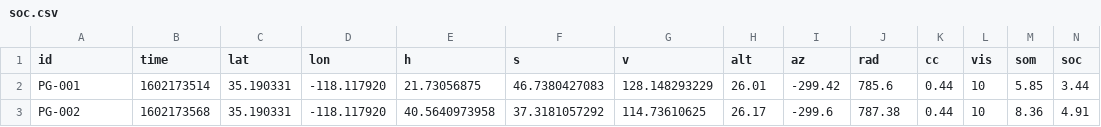
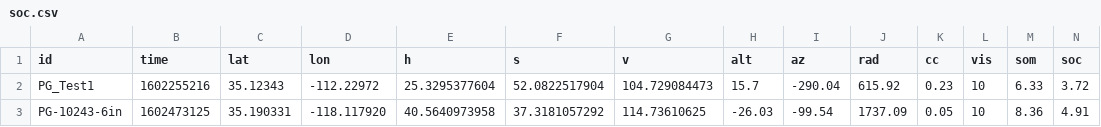
Before and after one commit to AustinArrington87/citizenScience, a CSV file: sms/soc.csv, drawn as a sheet.

```diff
--- a/sms/soc.csv
+++ b/sms/soc.csv
@@ -1,3 +1,3 @@
 id,time,lat,lon,h,s,v,alt,az,rad,cc,vis,som,soc
-PG-001,1602173514,35.190331,-118.117920,21.73056875,46.7380427083,128.148293229,26.01,-299.42,785.6,0.44,10,5.85,3.44
-PG-002,1602173568,35.190331,-118.117920,40.5640973958,37.3181057292,114.73610625,26.17,-299.6,787.38,0.44,10,8.36,4.91
+PG_Test1,1602255216,35.12343,-112.22972,25.3295377604,52.0822517904,104.729084473,15.7,-290.04,615.92,0.23,10,6.33,3.72
+PG-10243-6in,1602473125,35.190331,-118.117920,40.5640973958,37.3181057292,114.73610625,-26.03,-99.54,1737.09,0.05,10,8.36,4.91
```
Also changed, not shown: 12 other files.
